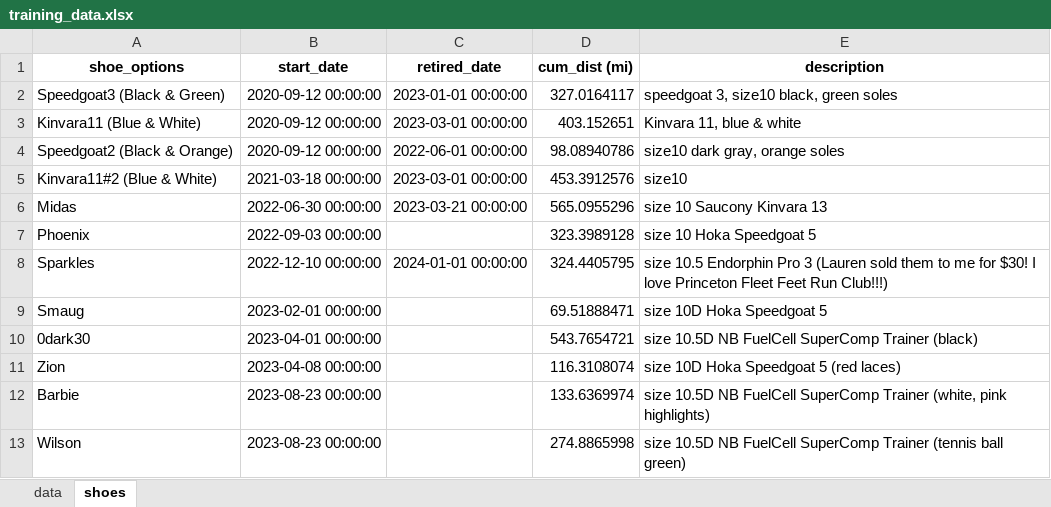
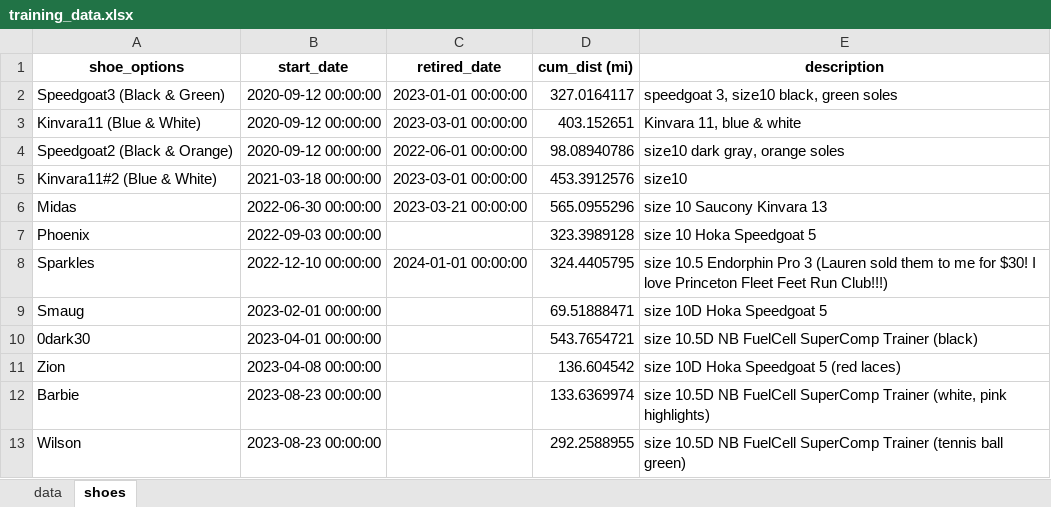
Before and after one commit to capecchi/capecchi.github.io, an Excel workbook: posts/RaceTraining/training_data.xlsx, sheet shoes, drawn as a sheet; values as stored, in another font and other column widths than the file's, no borders; the diff names each change by its address in the sheet, - before the commit and + after, or states it on an @@ line.

```diff
--- a/posts/RaceTraining/training_data.xlsx (sheet shoes)
+++ b/posts/RaceTraining/training_data.xlsx (sheet shoes)
-D11 (cum_dist (mi)): 116.3108074
+D11 (cum_dist (mi)): 136.604542
-D13 (cum_dist (mi)): 274.8865998
+D13 (cum_dist (mi)): 292.2588955
```
Also changed, not shown: sheet data, 10 other files.
